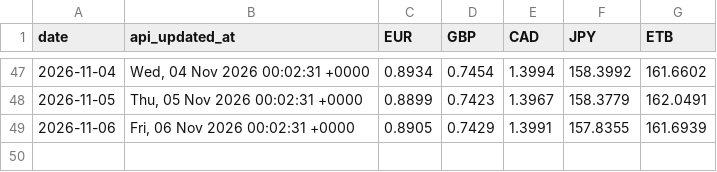
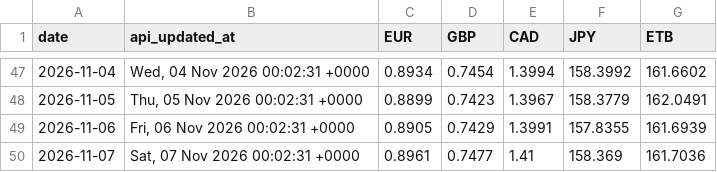
Before and after one commit to barkot-io/daily-market-tracker, a CSV file: data/daily_rates.csv, drawn as a sheet; only a part is shown, gaps mark what is left out.

```diff
--- a/data/daily_rates.csv
+++ b/data/daily_rates.csv
@@ -49 +49,2 @@ date,api_updated_at,EUR,GBP,CAD,JPY,ETB
 2026-11-06,"Fri, 06 Nov 2026 00:02:31 +0000",0.8905,0.7429,1.3991,157.8355,161.6939
+2026-11-07,"Sat, 07 Nov 2026 00:02:31 +0000",0.8961,0.7477,1.41,158.369,161.7036
```
